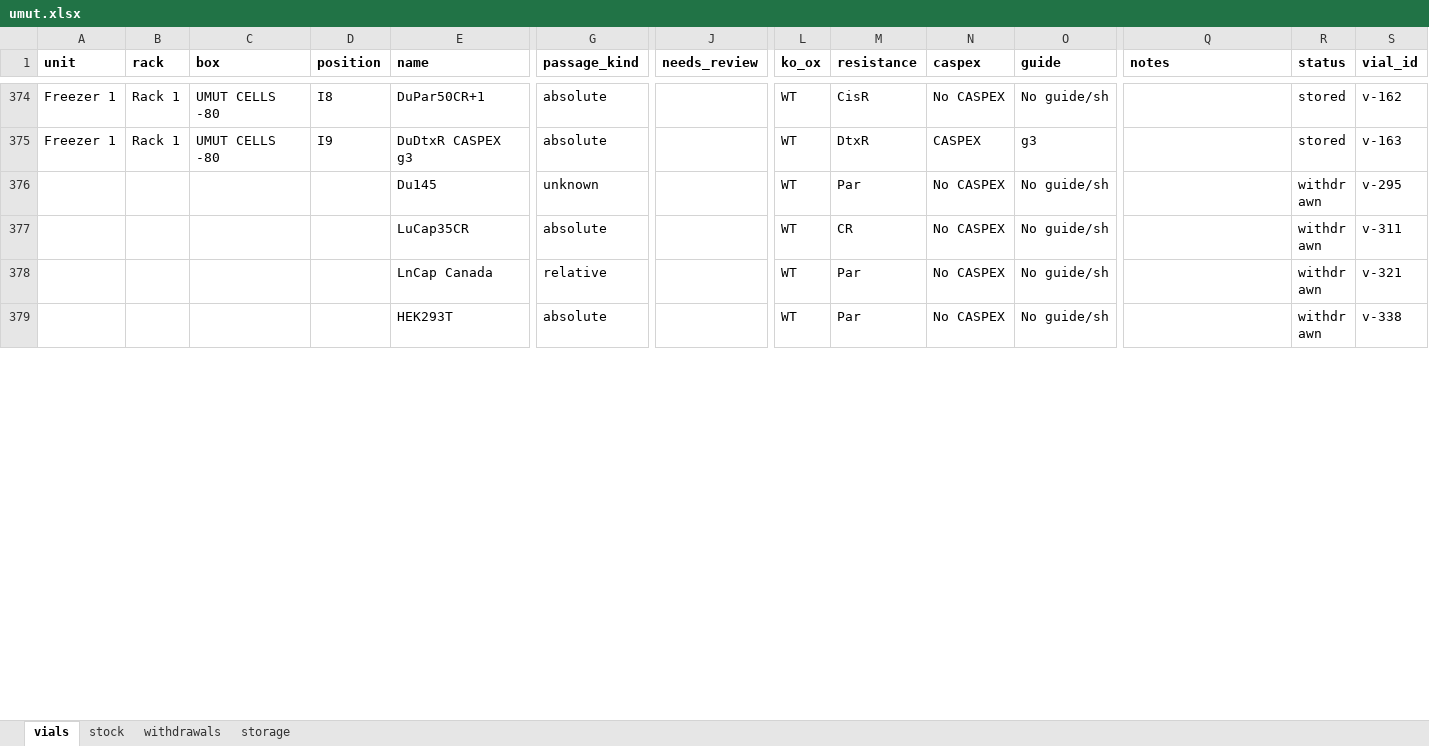
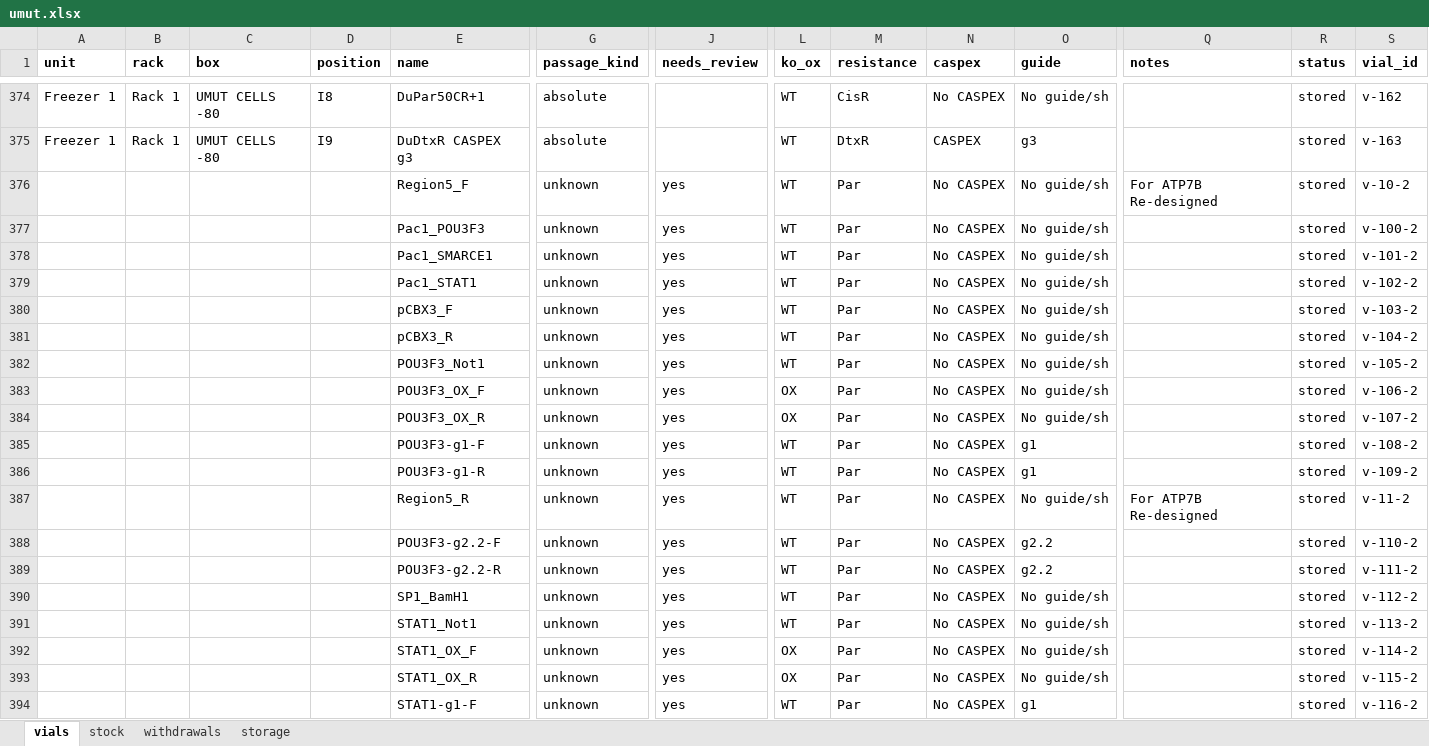
Before and after one commit to ucagiral/cagiral-schedule, an Excel workbook: cellstocks/data/umut.xlsx, sheet vials, drawn as a sheet; only a part is shown, gaps mark what is left out; the shorter side is filled out with more unchanged rows; values as stored, in another font and other column widths than the file's, no borders; rows hold the shown columns only; the diff covers the shown part only; the diff names each change by its address in the sheet, - before the commit and + after, or states it on an @@ line.

Commit message:
Import 157 vials from primers.xlsx from unknown device

```diff
--- a/cellstocks/data/umut.xlsx (sheet vials)
+++ b/cellstocks/data/umut.xlsx (sheet vials)
+row 376:  |  |  |  | Region5_F | unknown | yes | WT | Par | No CASPEX | No guide/sh | For ATP7B Re-designed | stored | v-10-2
+row 377:  |  |  |  | Pac1_POU3F3 | unknown | yes | WT | Par | No CASPEX | No guide/sh |  | stored | v-100-2
+row 378:  |  |  |  | Pac1_SMARCE1 | unknown | yes | WT | Par | No CASPEX | No guide/sh |  | stored | v-101-2
+row 379:  |  |  |  | Pac1_STAT1 | unknown | yes | WT | Par | No CASPEX | No guide/sh |  | stored | v-102-2
+row 380:  |  |  |  | pCBX3_F | unknown | yes | WT | Par | No CASPEX | No guide/sh |  | stored | v-103-2
+row 381:  |  |  |  | pCBX3_R | unknown | yes | WT | Par | No CASPEX | No guide/sh |  | stored | v-104-2
+row 382:  |  |  |  | POU3F3_Not1 | unknown | yes | WT | Par | No CASPEX | No guide/sh |  | stored | v-105-2
+row 383:  |  |  |  | POU3F3_OX_F | unknown | yes | OX | Par | No CASPEX | No guide/sh |  | stored | v-106-2
+row 384:  |  |  |  | POU3F3_OX_R | unknown | yes | OX | Par | No CASPEX | No guide/sh |  | stored | v-107-2
+row 385:  |  |  |  | POU3F3-g1-F | unknown | yes | WT | Par | No CASPEX | g1 |  | stored | v-108-2
+row 386:  |  |  |  | POU3F3-g1-R | unknown | yes | WT | Par | No CASPEX | g1 |  | stored | v-109-2
+row 387:  |  |  |  | Region5_R | unknown | yes | WT | Par | No CASPEX | No guide/sh | For ATP7B Re-designed | stored | v-11-2
+row 388:  |  |  |  | POU3F3-g2.2-F | unknown | yes | WT | Par | No CASPEX | g2.2 |  | stored | v-110-2
+row 389:  |  |  |  | POU3F3-g2.2-R | unknown | yes | WT | Par | No CASPEX | g2.2 |  | stored | v-111-2
+row 390:  |  |  |  | SP1_BamH1 | unknown | yes | WT | Par | No CASPEX | No guide/sh |  | stored | v-112-2
+row 391:  |  |  |  | STAT1_Not1 | unknown | yes | WT | Par | No CASPEX | No guide/sh |  | stored | v-113-2
+row 392:  |  |  |  | STAT1_OX_F | unknown | yes | OX | Par | No CASPEX | No guide/sh |  | stored | v-114-2
+row 393:  |  |  |  | STAT1_OX_R | unknown | yes | OX | Par | No CASPEX | No guide/sh |  | stored | v-115-2
+row 394:  |  |  |  | STAT1-g1-F | unknown | yes | WT | Par | No CASPEX | g1 |  | stored | v-116-2
```
Also changed, not shown: 138 added rows elsewhere in this sheet, sheet stock, sheet storage, cellstocks/data/admin.xlsx, cellstocks/data/baris.xlsx, 3 other files.
